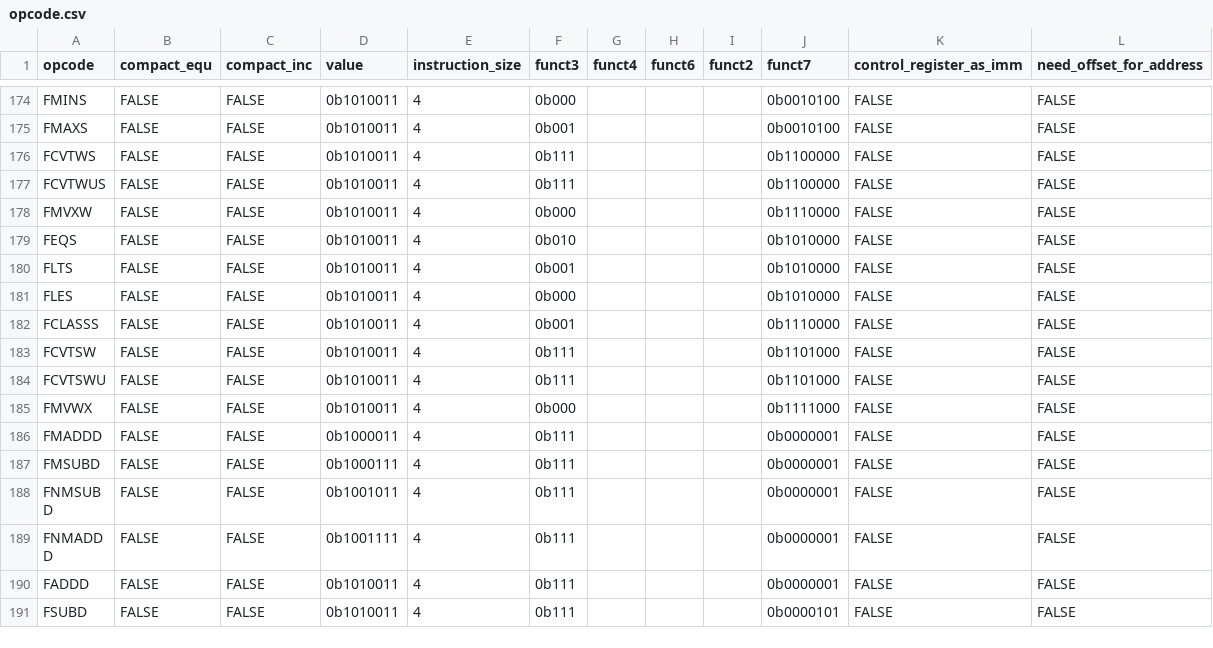
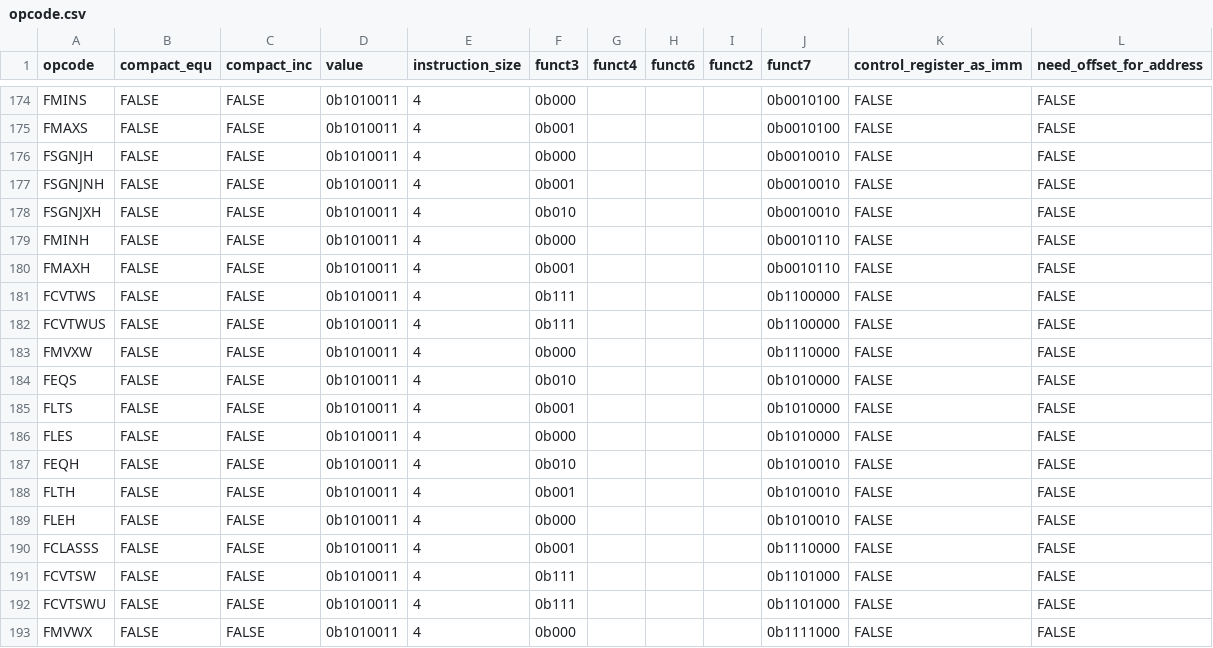
Before and after one commit to NomoLynx/riscv_asm_lib, a CSV file: src/r5asm/opcode/opcode.csv, drawn as a sheet; only a part is shown, gaps mark what is left out; the shorter side is filled out with more unchanged rows.

Commit message:
added zfh instructions

```diff
--- a/src/r5asm/opcode/opcode.csv
+++ b/src/r5asm/opcode/opcode.csv
@@ -175,2 +175,7 @@ FMINS,FALSE,FALSE,0b1010011,4,0b000,,,,0b0010100,FALSE,FALSE
 FMAXS,FALSE,FALSE,0b1010011,4,0b001,,,,0b0010100,FALSE,FALSE
+FSGNJH,FALSE,FALSE,0b1010011,4,0b000,,,,0b0010010,FALSE,FALSE
+FSGNJNH,FALSE,FALSE,0b1010011,4,0b001,,,,0b0010010,FALSE,FALSE
+FSGNJXH,FALSE,FALSE,0b1010011,4,0b010,,,,0b0010010,FALSE,FALSE
+FMINH,FALSE,FALSE,0b1010011,4,0b000,,,,0b0010110,FALSE,FALSE
+FMAXH,FALSE,FALSE,0b1010011,4,0b001,,,,0b0010110,FALSE,FALSE
 FCVTWS,FALSE,FALSE,0b1010011,4,0b111,,,,0b1100000,FALSE,FALSE
@@ -181,2 +186,5 @@ FLTS,FALSE,FALSE,0b1010011,4,0b001,,,,0b1010000,FALSE,FALSE
 FLES,FALSE,FALSE,0b1010011,4,0b000,,,,0b1010000,FALSE,FALSE
+FEQH,FALSE,FALSE,0b1010011,4,0b010,,,,0b1010010,FALSE,FALSE
+FLTH,FALSE,FALSE,0b1010011,4,0b001,,,,0b1010010,FALSE,FALSE
+FLEH,FALSE,FALSE,0b1010011,4,0b000,,,,0b1010010,FALSE,FALSE
 FCLASSS,FALSE,FALSE,0b1010011,4,0b001,,,,0b1110000,FALSE,FALSE
```
Also changed, not shown: src/r5asm/meta/instruction_register.csv, 4 other files.
